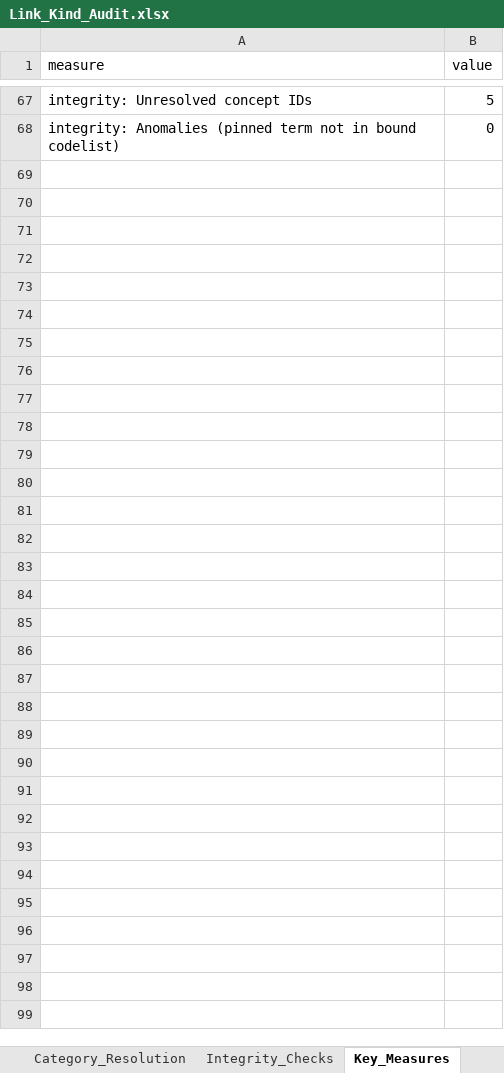
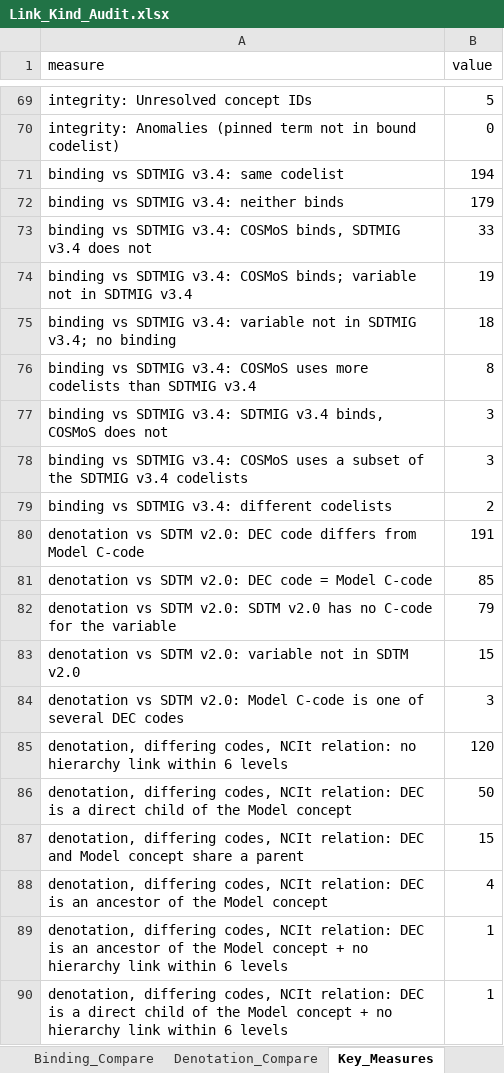
Before and after one commit to kerfors/cdisc-for-ai, an Excel workbook: link-semantics/interim/Link_Kind_Audit.xlsx, sheet Key_Measures, drawn as a sheet; only a part is shown, gaps mark what is left out; values as stored, in another font and other column widths than the file's, no borders; the diff covers the shown part only; the diff names each change by its address in the sheet, - before the commit and + after, or states it on an @@ line.

Commit message:
Link_Kind_Audit: binding and denotation against SDTMIG v3.4 and SDTM v2.0
Two published sources from the data standards themselves (gitignored local
copies in sdtm-domain-reference/downloads/):
- binding: the codelist(s) SDTMIG v3.4 binds to each domain variable
- denotation: the Variable C-Code of each variable in the SDTM v2.0 Model

New sheets Binding_Compare and Denotation_Compare, one row per (domain,
variable) in a COSMoS DSS, with the category; Denotation_Compare adds the
NCIt relation (Thesaurus parents, up to six levels) where the COSMoS DEC
code and the Model C-code differ. Codes and NCIt names only, no IG text.

At COSMoS 2026-07-14: binding 194 of 459 pairs same codelist, 179 neither,
86 differ in one of six ways. Denotation 85 of 373 same code; 191 differ,
mostly a domain-specific DEC concept against a generic Model concept, which
NCIt places as child (50), sibling (15) or not related within six levels (120).

Key_Measures 67 -> 89; existing sheets unchanged apart from the two new
inventory rows and the binding/denotation totals that now include them.

```diff
--- a/link-semantics/interim/Link_Kind_Audit.xlsx (sheet Key_Measures)
+++ b/link-semantics/interim/Link_Kind_Audit.xlsx (sheet Key_Measures)
+sheet tab: Binding_Compare
+sheet tab: Denotation_Compare
+row 71: binding vs SDTMIG v3.4: same codelist | 194
+row 72: binding vs SDTMIG v3.4: neither binds | 179
+row 73: binding vs SDTMIG v3.4: COSMoS binds, SDTMIG v3.4 does not | 33
+row 74: binding vs SDTMIG v3.4: COSMoS binds; variable not in SDTMIG v3.4 | 19
+row 75: binding vs SDTMIG v3.4: variable not in SDTMIG v3.4; no binding | 18
+row 76: binding vs SDTMIG v3.4: COSMoS uses more codelists than SDTMIG v3.4 | 8
+row 77: binding vs SDTMIG v3.4: SDTMIG v3.4 binds, COSMoS does not | 3
+row 78: binding vs SDTMIG v3.4: COSMoS uses a subset of the SDTMIG v3.4 codelists | 3
+row 79: binding vs SDTMIG v3.4: different codelists | 2
+row 80: denotation vs SDTM v2.0: DEC code differs from Model C-code | 191
+row 81: denotation vs SDTM v2.0: DEC code = Model C-code | 85
+row 82: denotation vs SDTM v2.0: SDTM v2.0 has no C-code for the variable | 79
+row 83: denotation vs SDTM v2.0: variable not in SDTM v2.0 | 15
+row 84: denotation vs SDTM v2.0: Model C-code is one of several DEC codes | 3
+row 85: denotation, differing codes, NCIt relation: no hierarchy link within 6 levels | 120
+row 86: denotation, differing codes, NCIt relation: DEC is a direct child of the Model concept | 50
+row 87: denotation, differing codes, NCIt relation: DEC and Model concept share a parent | 15
+row 88: denotation, differing codes, NCIt relation: DEC is an ancestor of the Model concept | 4
+row 89: denotation, differing codes, NCIt relation: DEC is an ancestor of the Model concept + no hierarchy link within 6 levels | 1
+row 90: denotation, differing codes, NCIt relation: DEC is a direct child of the Model concept + no hierarchy link within 6 levels | 1
```
Also changed, not shown: 2 added rows and 2 edited cells elsewhere in this sheet, sheet Link_Kinds, sheet Pins, sheet Summary, 1 other file.
